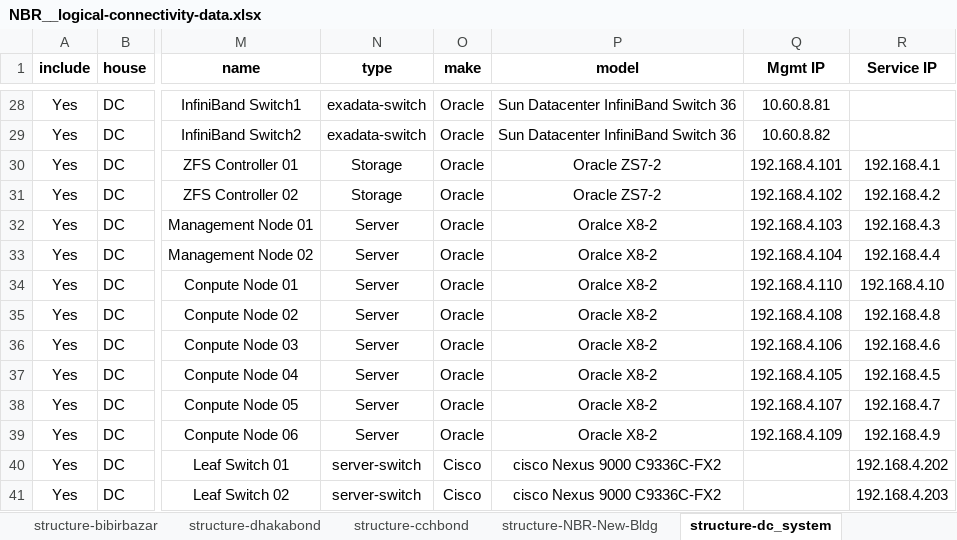
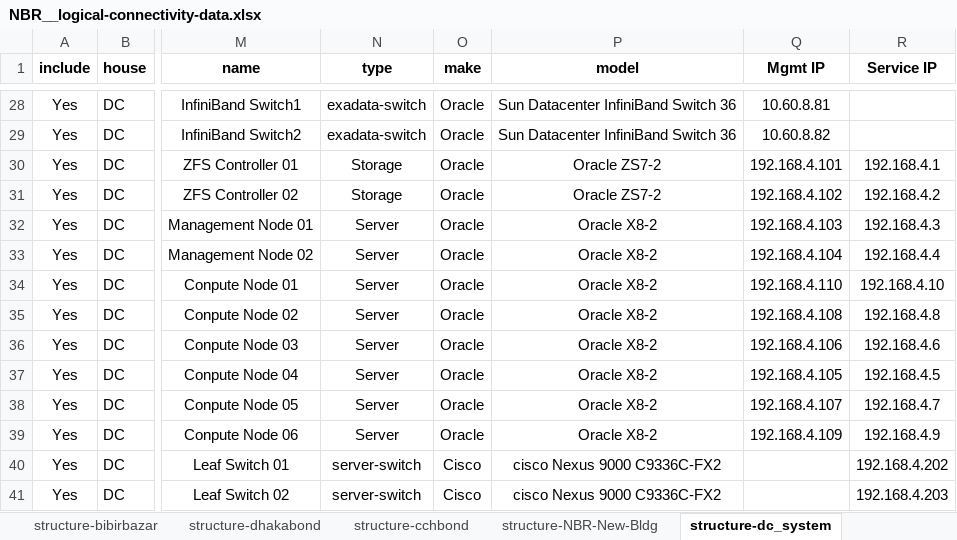
Before and after one commit to faraz12948/infrasite-data-gen-script, an Excel workbook: NBR__logical-connectivity-data.xlsx, sheet structure-dc_system, drawn as a sheet; only a part is shown, gaps mark what is left out; values as stored, in another font and other column widths than the file's, no borders; charts and pictures not drawn; the diff names each change by its address in the sheet, - before the commit and + after, or states it on an @@ line.

```diff
--- a/NBR__logical-connectivity-data.xlsx (sheet structure-dc_system)
+++ b/NBR__logical-connectivity-data.xlsx (sheet structure-dc_system)
-P32:P34 (model): Oralce X8-2
+P32:P34 (model): Oracle X8-2
```
Also changed, not shown: sheet structure-mch, sheet structure-dch_system, sheet checklist, sheet Current-issues-and-suggestions, other sheet tabs, charts or pictures, 8 other files.
